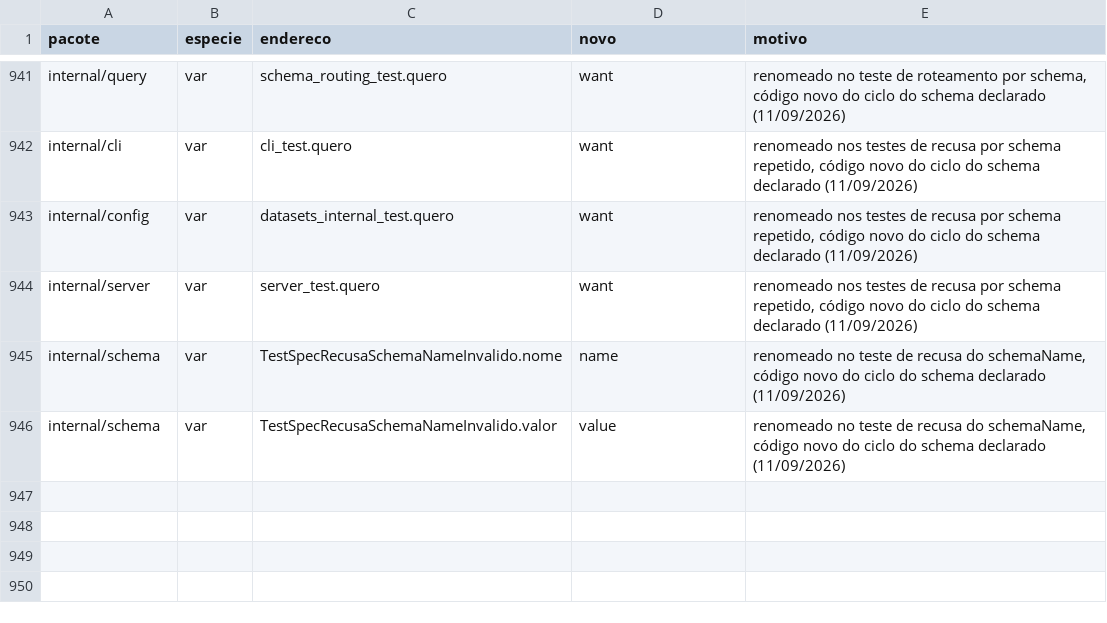
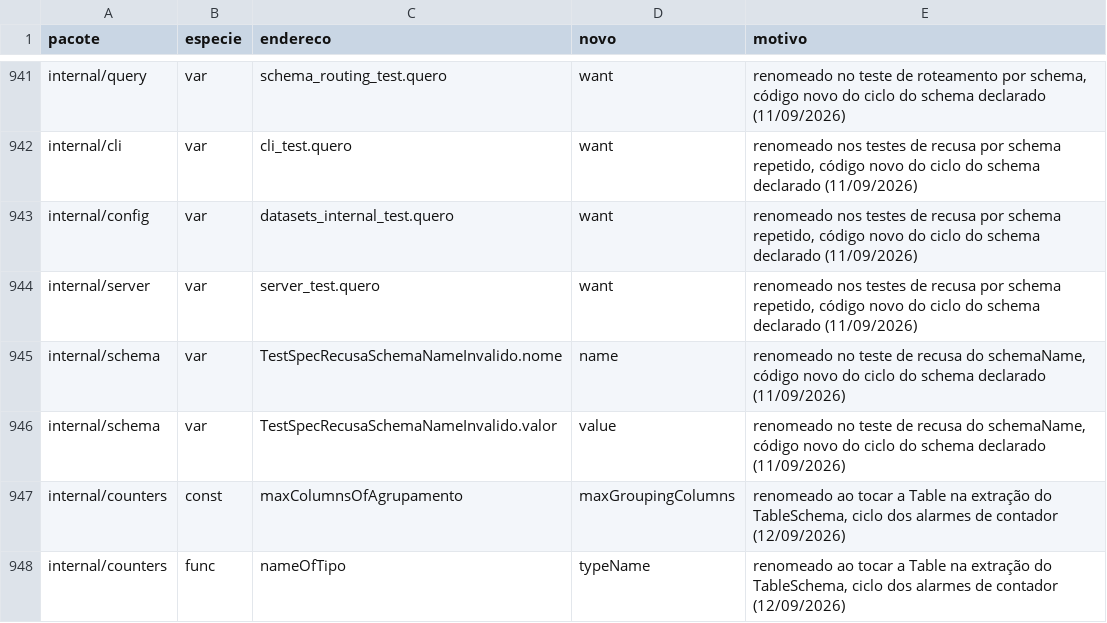
Before and after one commit to nishisan-dev/nishidb, a TSV file: planning/identificadores-em-ingles/mapeamento-2-manual.tsv, drawn as a sheet; only a part is shown, gaps mark what is left out.

Commit message:
alarm: a condição e o enriquecimento são compilados na subida
A condição passa pelo avaliador COMPARTILHADO do predicado — o mesmo do WHERE
de uma consulta e do `when:` de uma regra de TTL — sobre o schema que a tabela
`_counters.<nome>` de fato publica. É o que faz `total < 100` num alarme
significar exatamente o que significaria num SELECT, sem gramática nova e sem
uma segunda implementação de coerção para divergir da primeira.

Para isso, a montagem do schema sintético saiu da Table para uma TableSchema
própria: quem compila texto precisa do schema e não tem Reader para dar, e
exigir um obrigaria o declarante a inventar um leitor vazio — que é a porta para
a condição acabar compilada contra um schema que não é o da tabela de verdade.

A contagem de parâmetros vem do PARSER, nunca de busca textual no SQL. Um `?`
dentro de uma string literal é um caractere, não um parâmetro: contando por
texto, `WHERE olt LIKE '?%'` exigiria um bind que a consulta não tem e o alarme
seria recusado na subida por um defeito que não existe. Há teste para esse caso
exato, e a mutação que troca o parser por strings.Count fica vermelha nele.

O valor do grupo é LIGADO como parâmetro, e cada `?` resolve para uma das três
fontes da linha do contador — coluna do groupBy pela posição, o texto do grupo,
ou o total. Interpolar no texto do SQL seria injeção: nome de equipamento é dado
vindo do cliente, e um apóstrofo dentro dele reescreve a consulta.

O avaliador sai de uma FÁBRICA, não pronto: o avaliador do predicado tem
scratch próprio e é de um dono por vez, e dois donos no mesmo scratch é data
race.

LIMIT é exigido e tem teto de cem linhas. O enriquecimento vai inteiro para
dentro de um evento, que é uma linha de log — e o LIMIT é exigido em vez de
imposto em silêncio porque quem escreve a consulta tem de saber quantas linhas
ela leva para o evento.

Contador declarado com alarme e não aberto pelo Store é ERRO, não omissão:
seguir em frente deixaria o alarme calado para sempre sem ninguém saber.

maxColumnsOfAgrupamento → maxGroupingColumns e nameOfTipo → typeName, pares no
mapeamento: a extração tocou as duas.

```diff
--- a/planning/identificadores-em-ingles/mapeamento-2-manual.tsv
+++ b/planning/identificadores-em-ingles/mapeamento-2-manual.tsv
@@ -946 +946,3 @@ internal/schema	var	TestSpecRecusaSchemaNameInvalido.nome	name	renomeado no test
 internal/schema	var	TestSpecRecusaSchemaNameInvalido.valor	value	renomeado no teste de recusa do schemaName, código novo do ciclo do schema declarado (11/09/2026)
+internal/counters	const	maxColumnsOfAgrupamento	maxGroupingColumns	renomeado ao tocar a Table na extração do TableSchema, ciclo dos alarmes de contador (12/09/2026)
+internal/counters	func	nameOfTipo	typeName	renomeado ao tocar a Table na extração do TableSchema, ciclo dos alarmes de contador (12/09/2026)
```
Also changed, not shown: 3 other files.
